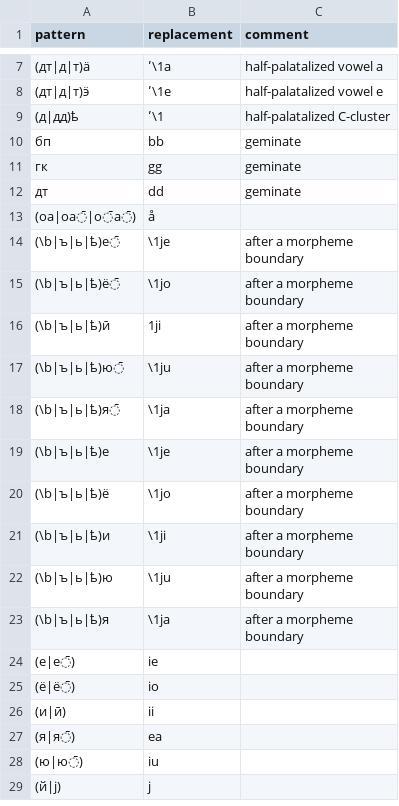
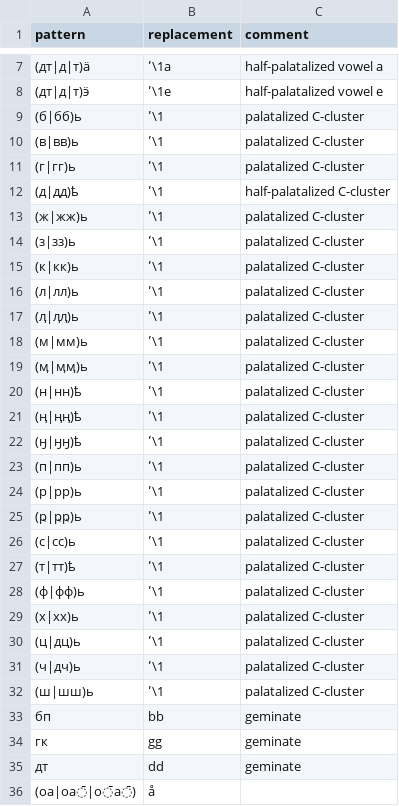
Before and after one commit to izvakomi/transliterate_saami, a CSV file: patterns/skolt_kildin.csv, drawn as a sheet; only a part is shown, gaps mark what is left out; the shorter side is filled out with more unchanged rows; the diff names each change by its address in the sheet, - before the commit and + after, or states it on an @@ line.

Commit message:
Update skolt_kildin.csv

```diff
--- a/patterns/skolt_kildin.csv
+++ b/patterns/skolt_kildin.csv
+row 9: (б|бб)ь | ʹ\1 | palatalized C-cluster
+row 10: (в|вв)ь | ʹ\1 | palatalized C-cluster
+row 11: (г|гг)ь | ʹ\1 | palatalized C-cluster
+row 13: (ж|жж)ь | ʹ\1 | palatalized C-cluster
+row 14: (з|зз)ь | ʹ\1 | palatalized C-cluster
+row 15: (к|кк)ь | ʹ\1 | palatalized C-cluster
+row 16: (л|лл)ь | ʹ\1 | palatalized C-cluster
+row 17: (ӆ|ӆӆ)ь | ʹ\1 | palatalized C-cluster
+row 18: (м|мм)ь | ʹ\1 | palatalized C-cluster
+row 19: (ӎ|ӎӎ)ь | ʹ\1 | palatalized C-cluster
+row 20: (н|нн)ҍ | ʹ\1 | palatalized C-cluster
+row 21: (ӊ|ӊӊ)ҍ | ʹ\1 | palatalized C-cluster
+row 22: (ӈ|ӈӈ)ҍ | ʹ\1 | palatalized C-cluster
+row 23: (п|пп)ь | ʹ\1 | palatalized C-cluster
+row 24: (р|рр)ь | ʹ\1 | palatalized C-cluster
+row 25: (ҏ|ҏҏ)ь | ʹ\1 | palatalized C-cluster
+row 26: (с|сс)ь | ʹ\1 | palatalized C-cluster
+row 27: (т|тт)ҍ | ʹ\1 | palatalized C-cluster
+row 28: (ф|фф)ь | ʹ\1 | palatalized C-cluster
+row 29: (х|хх)ь | ʹ\1 | palatalized C-cluster
+row 30: (ц|дц)ь | ʹ\1 | palatalized C-cluster
+row 31: (ч|дч)ь | ʹ\1 | palatalized C-cluster
+row 32: (ш|шш)ь | ʹ\1 | palatalized C-cluster
```
